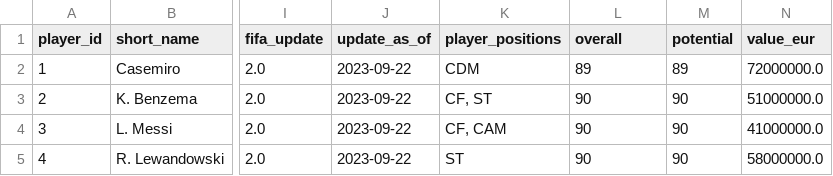
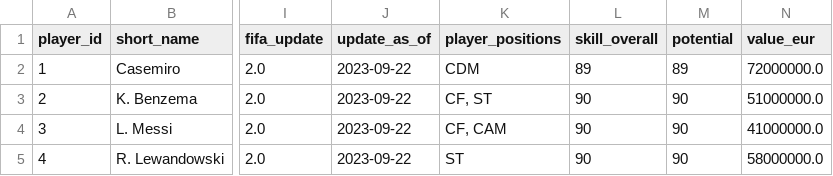
Before and after one commit to Rezacs/SoftwareSystemEngineering-UniPi, a CSV file: data/inputs/raws_football_db.csv, drawn as a sheet; only a part is shown, gaps mark what is left out; the diff names each change by its address in the sheet, - before the commit and + after, or states it on an @@ line.

```diff
--- a/data/inputs/raws_football_db.csv
+++ b/data/inputs/raws_football_db.csv
-L1: overall
+L1: skill_overall
```
Also changed, not shown: 3 other files.
